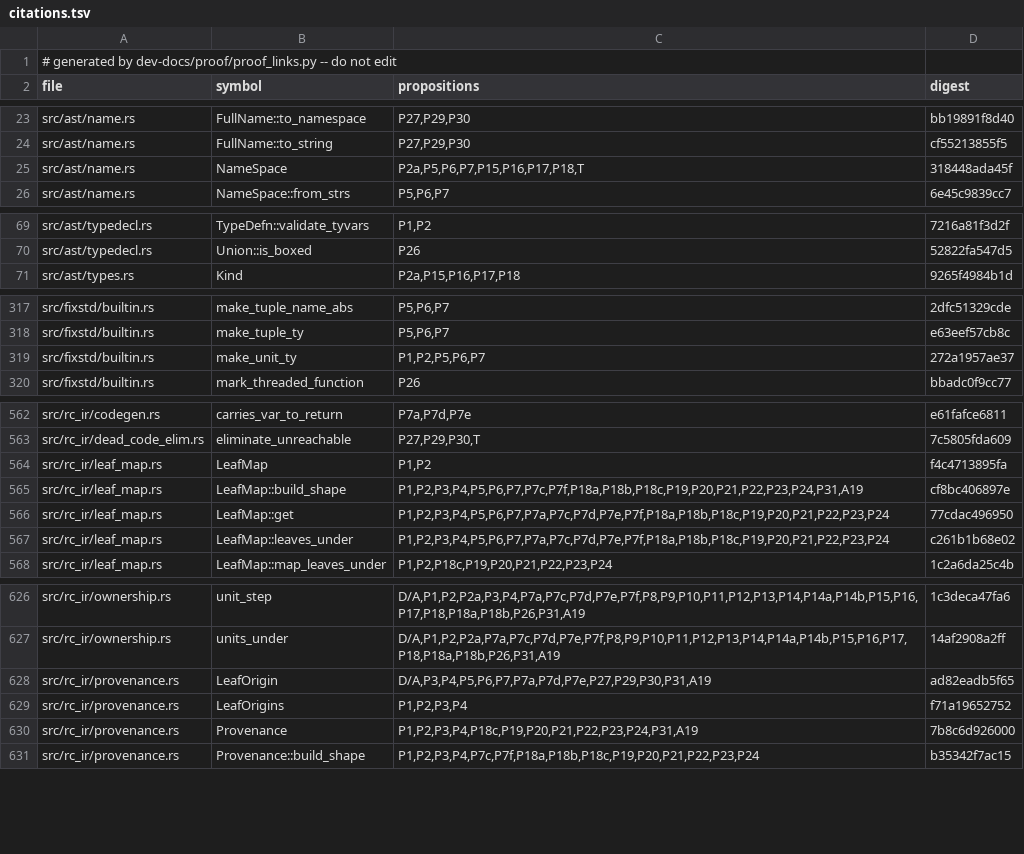
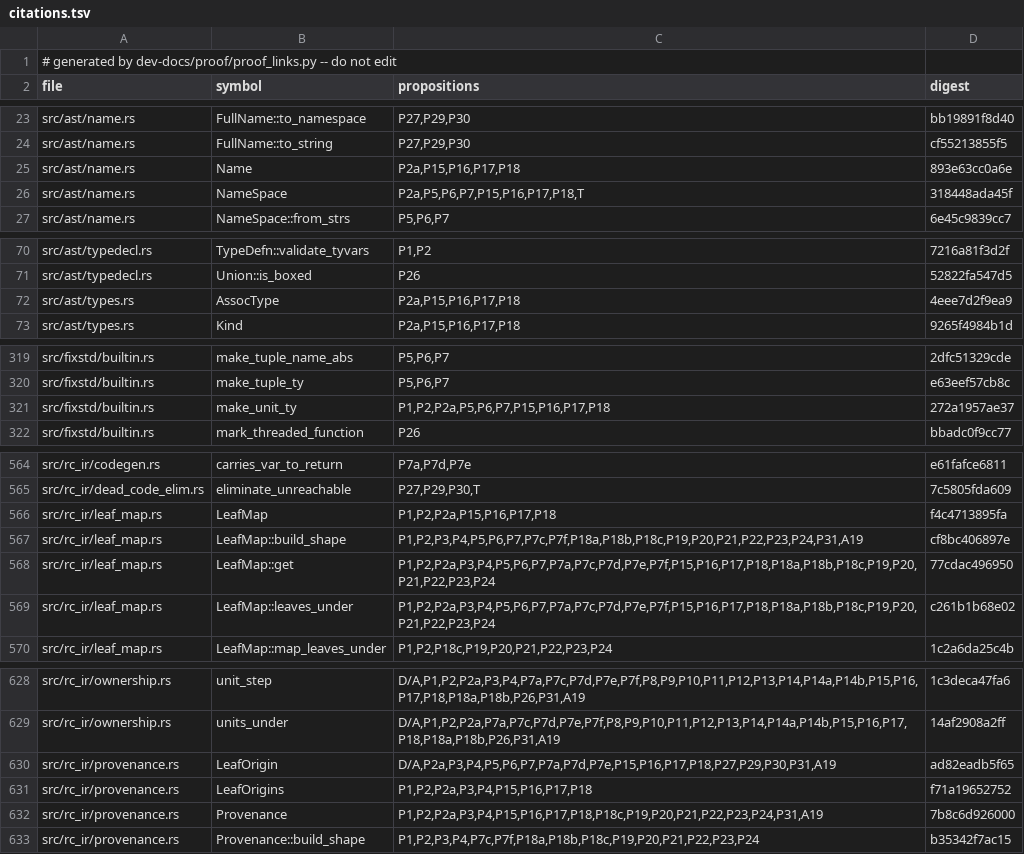
Before and after one commit to tttmmmyyyy/fixlang, a TSV file: dev-docs/proof/rc_ir/borrow-cancel/citations.tsv, drawn as a sheet; only a part is shown, gaps mark what is left out; the diff covers the shown part only.

```diff
--- a/dev-docs/proof/rc_ir/borrow-cancel/citations.tsv
+++ b/dev-docs/proof/rc_ir/borrow-cancel/citations.tsv
@@ -24,2 +24,3 @@ src/ast/name.rs	FullName::to_namespace	P27,P29,P30	bb19891f8d40
 src/ast/name.rs	FullName::to_string	P27,P29,P30	cf55213855f5
+src/ast/name.rs	Name	P2a,P15,P16,P17,P18	893e63cc0a6e
 src/ast/name.rs	NameSpace	P2a,P5,P6,P7,P15,P16,P17,P18,T	318448ada45f
@@ -70,2 +71,3 @@ src/ast/typedecl.rs	TypeDefn::validate_tyvars	P1,P2	7216a81f3d2f
 src/ast/typedecl.rs	Union::is_boxed	P26	52822fa547d5
+src/ast/types.rs	AssocType	P2a,P15,P16,P17,P18	4eee7d2f9ea9
 src/ast/types.rs	Kind	P2a,P15,P16,P17,P18	9265f4984b1d
@@ -318,3 +320,3 @@ src/fixstd/builtin.rs	make_tuple_name_abs	P5,P6,P7	2dfc51329cde
 src/fixstd/builtin.rs	make_tuple_ty	P5,P6,P7	e63eef57cb8c
-src/fixstd/builtin.rs	make_unit_ty	P1,P2,P5,P6,P7	272a1957ae37
+src/fixstd/builtin.rs	make_unit_ty	P1,P2,P2a,P5,P6,P7,P15,P16,P17,P18	272a1957ae37
 src/fixstd/builtin.rs	mark_threaded_function	P26	bbadc0f9cc77
@@ -563,6 +565,6 @@ src/rc_ir/codegen.rs	carries_var_to_return	P7a,P7d,P7e	e61fafce6811
 src/rc_ir/dead_code_elim.rs	eliminate_unreachable	P27,P29,P30,T	7c5805fda609
-src/rc_ir/leaf_map.rs	LeafMap	P1,P2	f4c4713895fa
+src/rc_ir/leaf_map.rs	LeafMap	P1,P2,P2a,P15,P16,P17,P18	f4c4713895fa
 src/rc_ir/leaf_map.rs	LeafMap::build_shape	P1,P2,P3,P4,P5,P6,P7,P7c,P7f,P18a,P18b,P18c,P19,P20,P21,P22,P23,P24,P31,A19	cf8bc406897e
-src/rc_ir/leaf_map.rs	LeafMap::get	P1,P2,P3,P4,P5,P6,P7,P7a,P7c,P7d,P7e,P7f,P18a,P18b,P18c,P19,P20,P21,P22,P23,P24	77cdac496950
-src/rc_ir/leaf_map.rs	LeafMap::leaves_under	P1,P2,P3,P4,P5,P6,P7,P7a,P7c,P7d,P7e,P7f,P18a,P18b,P18c,P19,P20,P21,P22,P23,P24	c261b1b68e02
+src/rc_ir/leaf_map.rs	LeafMap::get	P1,P2,P2a,P3,P4,P5,P6,P7,P7a,P7c,P7d,P7e,P7f,P15,P16,P17,P18,P18a,P18b,P18c,P19,P20,P21,P22,P23,P24	77cdac496950
+src/rc_ir/leaf_map.rs	LeafMap::leaves_under	P1,P2,P2a,P3,P4,P5,P6,P7,P7a,P7c,P7d,P7e,P7f,P15,P16,P17,P18,P18a,P18b,P18c,P19,P20,P21,P22,P23,P24	c261b1b68e02
 src/rc_ir/leaf_map.rs	LeafMap::map_leaves_under	P1,P2,P18c,P19,P20,P21,P22,P23,P24	1c2a6da25c4b
@@ -627,5 +629,5 @@ src/rc_ir/ownership.rs	unit_step	D/A,P1,P2,P2a,P3,P4,P7a,P7c,P7d,P7e,P7f,P8,P9,P
 src/rc_ir/ownership.rs	units_under	D/A,P1,P2,P2a,P7a,P7c,P7d,P7e,P7f,P8,P9,P10,P11,P12,P13,P14,P14a,P14b,P15,P16,P17,P18,P18a,P18b,P26,P31,A19	14af2908a2ff
-src/rc_ir/provenance.rs	LeafOrigin	D/A,P3,P4,P5,P6,P7,P7a,P7d,P7e,P27,P29,P30,P31,A19	ad82eadb5f65
-src/rc_ir/provenance.rs	LeafOrigins	P1,P2,P3,P4	f71a19652752
-src/rc_ir/provenance.rs	Provenance	P1,P2,P3,P4,P18c,P19,P20,P21,P22,P23,P24,P31,A19	7b8c6d926000
+src/rc_ir/provenance.rs	LeafOrigin	D/A,P2a,P3,P4,P5,P6,P7,P7a,P7d,P7e,P15,P16,P17,P18,P27,P29,P30,P31,A19	ad82eadb5f65
+src/rc_ir/provenance.rs	LeafOrigins	P1,P2,P2a,P3,P4,P15,P16,P17,P18	f71a19652752
+src/rc_ir/provenance.rs	Provenance	P1,P2,P2a,P3,P4,P15,P16,P17,P18,P18c,P19,P20,P21,P22,P23,P24,P31,A19	7b8c6d926000
 src/rc_ir/provenance.rs	Provenance::build_shape	P1,P2,P3,P4,P7c,P7f,P18a,P18b,P18c,P19,P20,P21,P22,P23,P24	b35342f7ac15
```
Also changed, not shown: 1 edited cell elsewhere in this file, 7 other files.
